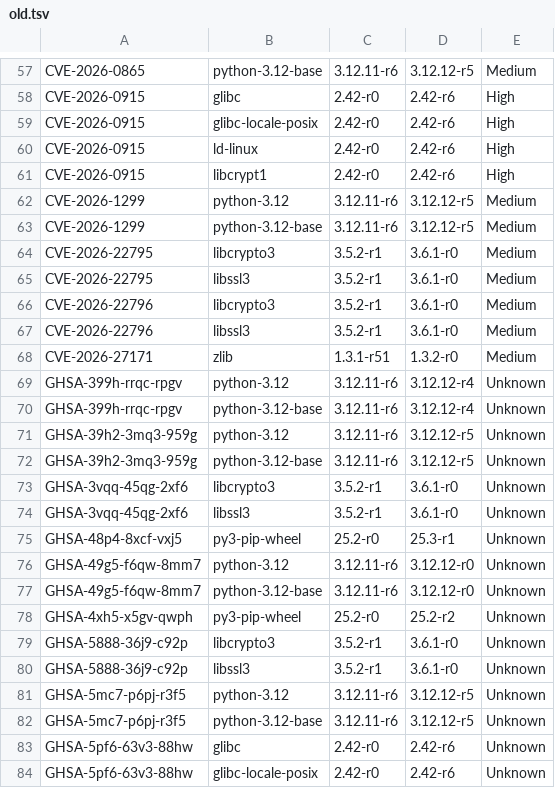
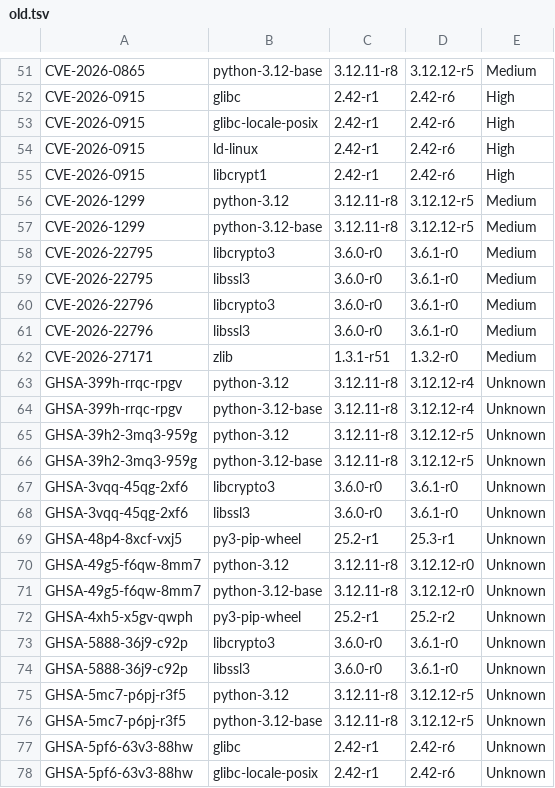
Before and after one commit to chainguard-demo/auto-deploy-demo, a TSV file: old.tsv, drawn as a sheet; only a part is shown, gaps mark what is left out; addresses are those after the commit; the diff covers the shown part only; the diff names each change by its address in the sheet, - before the commit and + after, or states it on an @@ line.

```diff
--- a/old.tsv
+++ b/old.tsv
-C51: 3.12.11-r6
+C51: 3.12.11-r8
-C52:C55: 2.42-r0
+C52:C55: 2.42-r1
-C56:C57: 3.12.11-r6
+C56:C57: 3.12.11-r8
-C58:C61: 3.5.2-r1
+C58:C61: 3.6.0-r0
-C63:C66: 3.12.11-r6
+C63:C66: 3.12.11-r8
-C67:C68: 3.5.2-r1
+C67:C68: 3.6.0-r0
-C69: 25.2-r0
+C69: 25.2-r1
-C70:C71: 3.12.11-r6
+C70:C71: 3.12.11-r8
-C72: 25.2-r0
+C72: 25.2-r1
-C73:C74: 3.5.2-r1
+C73:C74: 3.6.0-r0
-C75:C76: 3.12.11-r6
+C75:C76: 3.12.11-r8
-C77:C78: 2.42-r0
+C77:C78: 2.42-r1
```
Also changed, not shown: 10 removed rows and 92 edited cells elsewhere in this file, removed.tsv, 6 other files.
